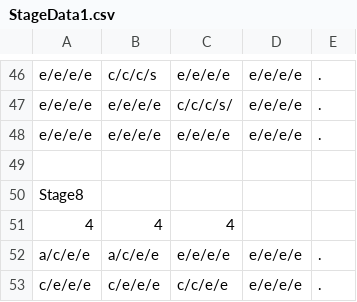
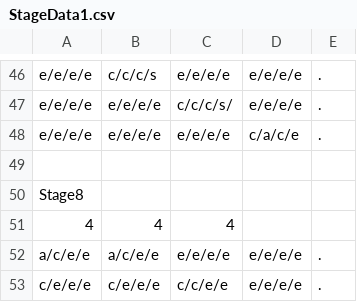
Before and after one commit to sca-nakano-22cge0017/RevivalShape, a CSV file: Assets/Nakano/StageData/StageData1.csv, drawn as a sheet; only a part is shown, gaps mark what is left out.

```diff
--- a/Assets/Nakano/StageData/StageData1.csv
+++ b/Assets/Nakano/StageData/StageData1.csv
@@ -47,3 +47,3 @@ e/e/e/e,c/c/c/s,e/e/e/e,e/e/e/e,.
 e/e/e/e,e/e/e/e,c/c/c/s/,e/e/e/e,.
-e/e/e/e,e/e/e/e,e/e/e/e,e/e/e/e,.
+e/e/e/e,e/e/e/e,e/e/e/e,c/a/c/e,.
 ,,,,
```
Also changed, not shown: 3 other files.
